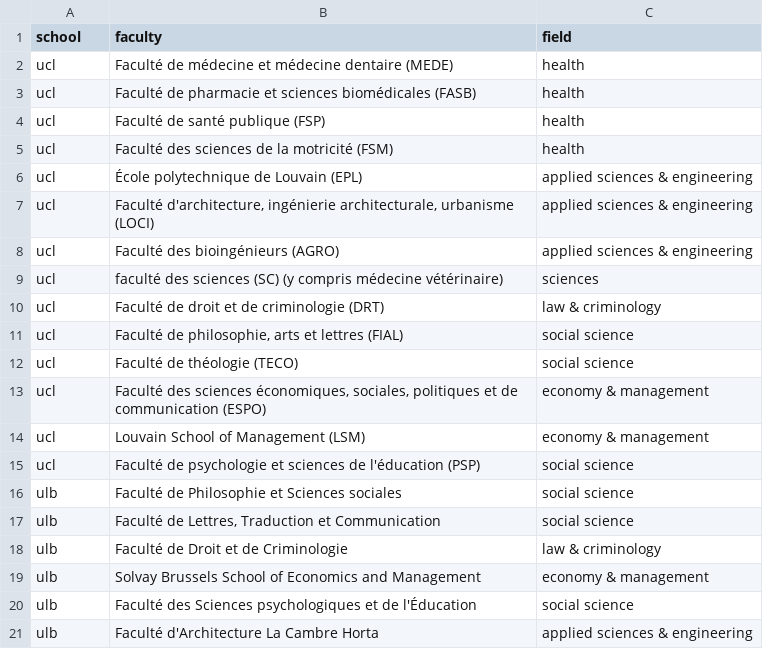
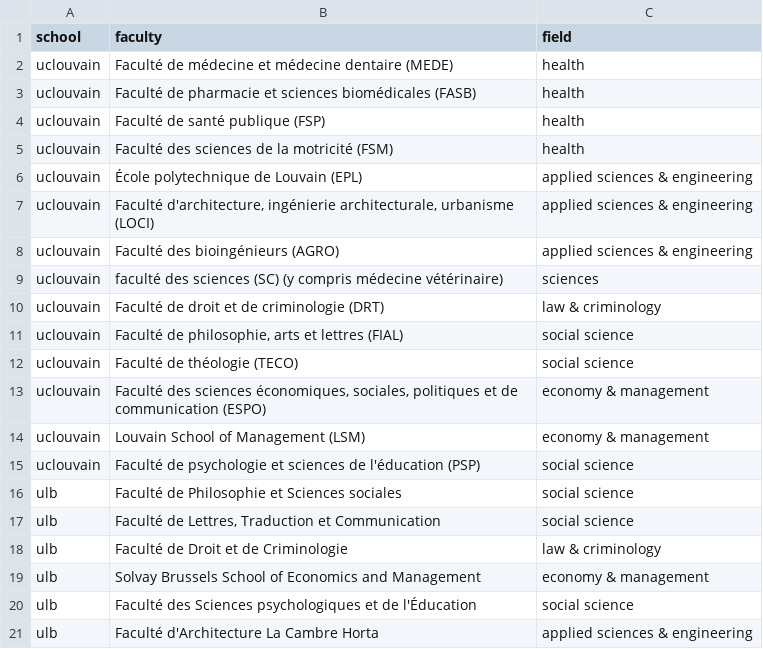
Before and after one commit to Education4Climate/Education4Climate, a CSV file: data/faculties_to_fields.csv, drawn as a sheet; only a part is shown.

Commit message:
Renamed UCL to UCLouvain and started updating and crawling for 2021

```diff
--- a/data/faculties_to_fields.csv
+++ b/data/faculties_to_fields.csv
@@ -1,16 +1,16 @@
 school,faculty,field
-ucl,"Faculté de médecine et médecine dentaire (MEDE)",health
-ucl,"Faculté de pharmacie et sciences biomédicales (FASB)",health
-ucl,"Faculté de santé publique (FSP)",health
-ucl,"Faculté des sciences de la motricité (FSM)",health
-ucl,"École polytechnique de Louvain (EPL)",applied sciences & engineering
-ucl,"Faculté d'architecture, ingénierie architecturale, urbanisme (LOCI)",applied sciences & engineering
-ucl,"Faculté des bioingénieurs (AGRO)",applied sciences & engineering
-ucl,"faculté des sciences (SC) (y compris médecine vétérinaire)",sciences
-ucl,"Faculté de droit et de criminologie (DRT)",law & criminology
-ucl,"Faculté de philosophie, arts et lettres (FIAL)",social science
-ucl,"Faculté de théologie (TECO)",social science
-ucl,"Faculté des sciences économiques, sociales, politiques et de communication (ESPO)",economy & management
-ucl,"Louvain School of Management (LSM)",economy & management
-ucl,"Faculté de psychologie et sciences de l'éducation (PSP)",social science
+uclouvain,"Faculté de médecine et médecine dentaire (MEDE)",health
+uclouvain,"Faculté de pharmacie et sciences biomédicales (FASB)",health
+uclouvain,"Faculté de santé publique (FSP)",health
+uclouvain,"Faculté des sciences de la motricité (FSM)",health
+uclouvain,"École polytechnique de Louvain (EPL)",applied sciences & engineering
+uclouvain,"Faculté d'architecture, ingénierie architecturale, urbanisme (LOCI)",applied sciences & engineering
+uclouvain,"Faculté des bioingénieurs (AGRO)",applied sciences & engineering
+uclouvain,"faculté des sciences (SC) (y compris médecine vétérinaire)",sciences
+uclouvain,"Faculté de droit et de criminologie (DRT)",law & criminology
+uclouvain,"Faculté de philosophie, arts et lettres (FIAL)",social science
+uclouvain,"Faculté de théologie (TECO)",social science
+uclouvain,"Faculté des sciences économiques, sociales, politiques et de communication (ESPO)",economy & management
+uclouvain,"Louvain School of Management (LSM)",economy & management
+uclouvain,"Faculté de psychologie et sciences de l'éducation (PSP)",social science
 ulb,"Faculté de Philosophie et Sciences sociales",social science
```
Also changed, not shown: 26 other files.
